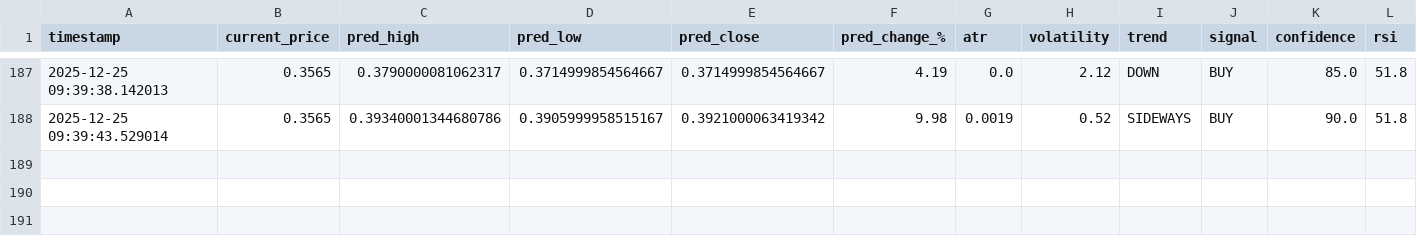
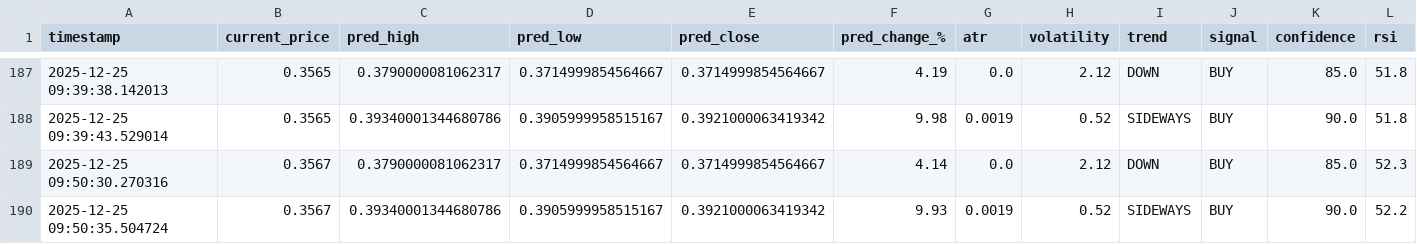
Before and after one commit to winningtrendingbots/winningtrendingbots.github.io, a CSV file: trading_signals.csv, drawn as a sheet; only a part is shown, gaps mark what is left out.

```diff
--- a/trading_signals.csv
+++ b/trading_signals.csv
@@ -188 +188,3 @@ timestamp,current_price,pred_high,pred_low,pred_close,pred_change_%,atr,volatili
 2025-12-25 09:39:43.529014,0.3565,0.39340001344680786,0.3905999958515167,0.3921000063419342,9.98,0.0019,0.52,SIDEWAYS,BUY,90.0,51.8
+2025-12-25 09:50:30.270316,0.3567,0.3790000081062317,0.3714999854564667,0.3714999854564667,4.14,0.0,2.12,DOWN,BUY,85.0,52.3
+2025-12-25 09:50:35.504724,0.3567,0.39340001344680786,0.3905999958515167,0.3921000063419342,9.93,0.0019,0.52,SIDEWAYS,BUY,90.0,52.2
```
Also changed, not shown: prediction_tracker.csv, 1 other file.
